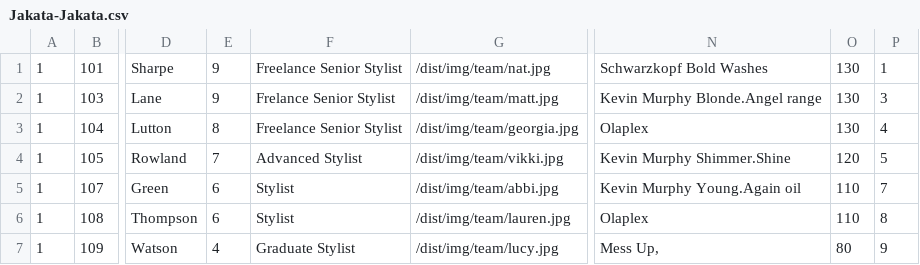
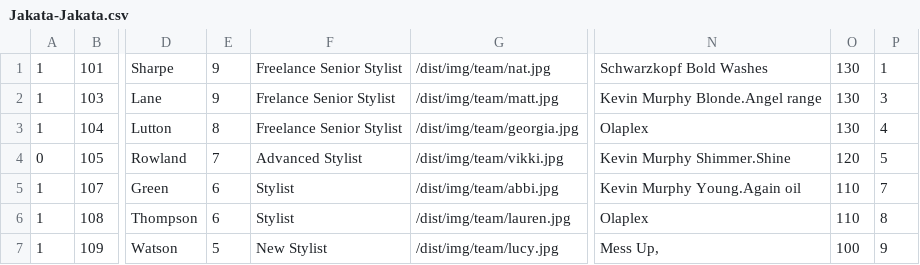
Before and after one commit to araquach/pk20, a CSV file: data/csv/team_members/Jakata-Jakata.csv, drawn as a sheet; only a part is shown, gaps mark what is left out; the diff names each change by its address in the sheet, - before the commit and + after, or states it on an @@ line.

Commit message:
Added new data

```diff
--- a/data/csv/team_members/Jakata-Jakata.csv
+++ b/data/csv/team_members/Jakata-Jakata.csv
-A4: 1
+A4: 0
-E7: 4
+E7: 5
-F7: Graduate Stylist
+F7: New Stylist
-O7: 80
+O7: 100
```
Also changed, not shown: data/csv/team_members/Base-Base.csv, data/csv/team_members/PK-PK.csv, 1 other file.
